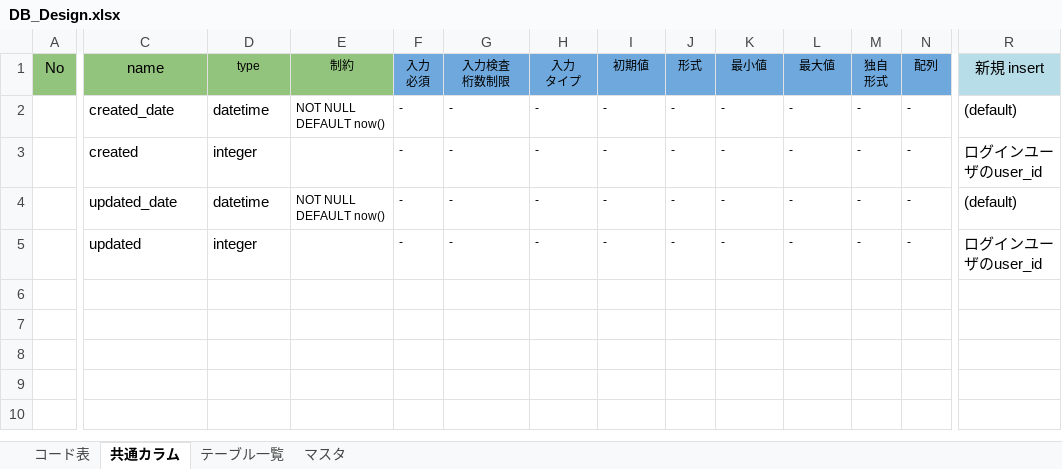
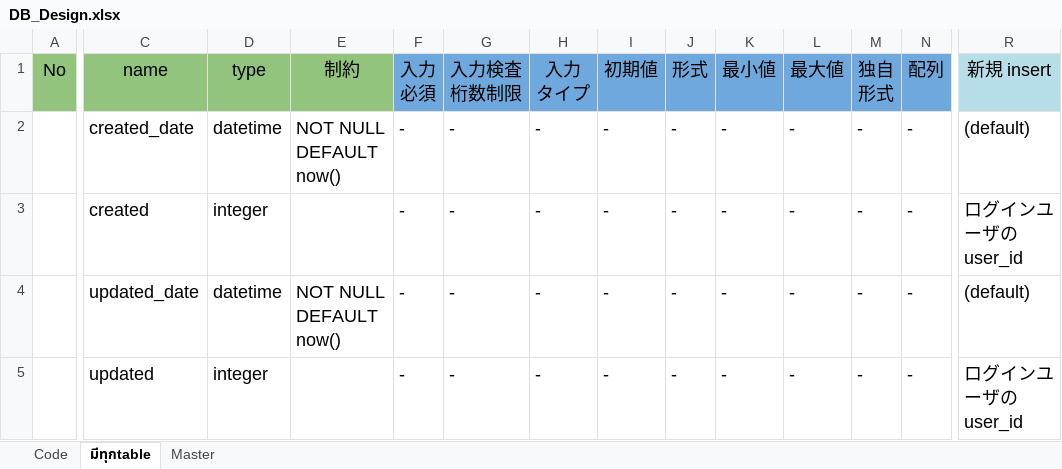
Before and after one commit to bible666/my_app, an Excel workbook: DB_Design.xlsx, sheet มีทุกtable, drawn as a sheet; only a part is shown, gaps mark what is left out; values as stored, in another font and other column widths than the file's, no borders; the diff covers the shown part only; the diff names each change by its address in the sheet, - before the commit and + after, or states it on an @@ line.

```diff
--- a/DB_Design.xlsx (sheet มีทุกtable)
+++ b/DB_Design.xlsx (sheet มีทุกtable)
-sheet tab: コード表
+sheet tab: Code
-sheet tab: 共通カラム
+sheet tab: มีทุกtable
-sheet tab: マスタ
+sheet tab: Master
-sheet tab: テーブル一覧
@@ A1:N1 text size: larger @@
@@ R1 text size: larger @@
@@ C2:N2 text size: larger @@
@@ R2:R3 text size: larger @@
@@ C3:D3 text size: larger @@
@@ F3:N3 text size: larger @@
@@ C4:N4 text size: larger @@
@@ R4:R5 text size: larger @@
@@ C5:D5 text size: larger @@
@@ F5:N5 text size: larger @@
```
Also changed, not shown: cell formats elsewhere in this sheet, sheet Master, hidden cells.
